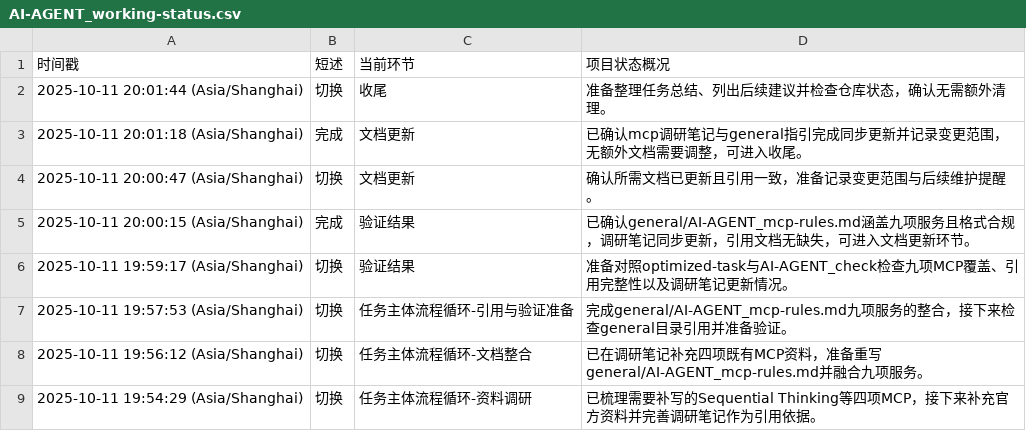
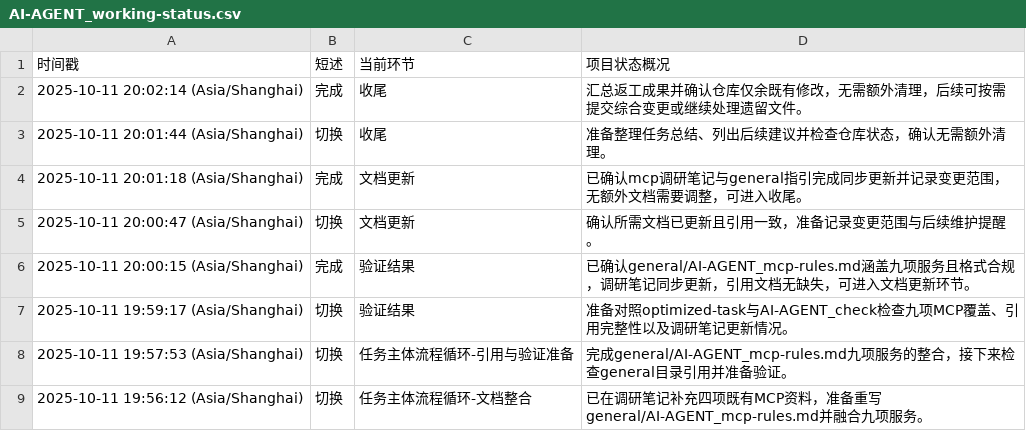
Before and after one commit to Onlykrizz/prompt-for-code, a CSV file: AI-AGENT_working-status.csv, drawn as a sheet; only a part is shown; the shorter side is filled out with more unchanged rows.

Commit message:
chore: 完成收尾

```diff
--- a/AI-AGENT_working-status.csv
+++ b/AI-AGENT_working-status.csv
@@ -1,2 +1,3 @@
 时间戳,短述,当前环节,项目状态概况
+2025-10-11 20:02:14 (Asia/Shanghai),完成,收尾,汇总返工成果并确认仓库仅余既有修改，无需额外清理，后续可按需提交综合变更或继续处理遗留文件。
 2025-10-11 20:01:44 (Asia/Shanghai),切换,收尾,准备整理任务总结、列出后续建议并检查仓库状态，确认无需额外清理。
```
